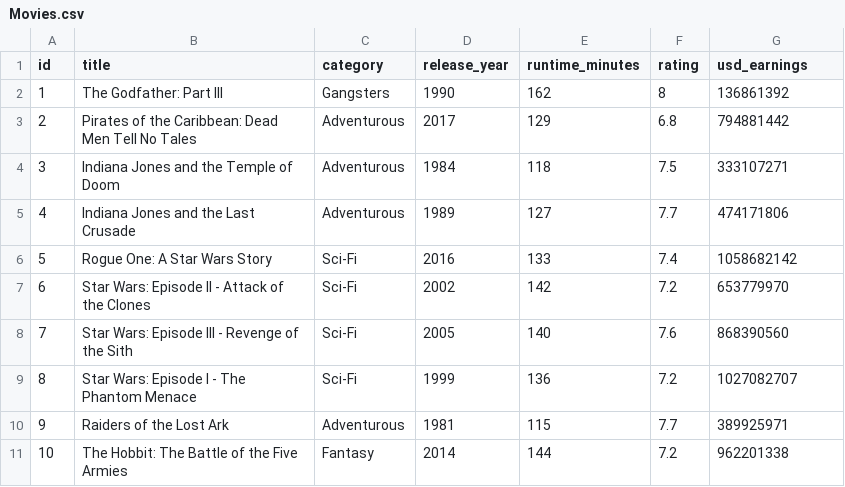
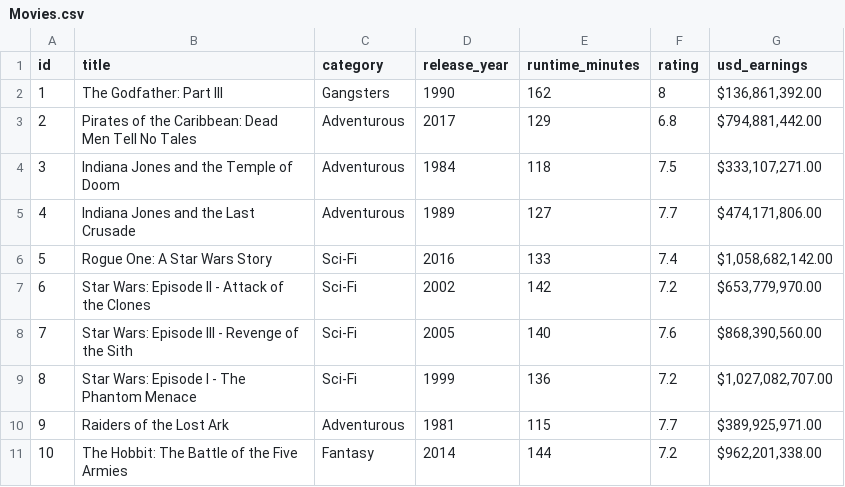
Before and after one commit to szkopiakP/Movies_Database, a CSV file: Movies.csv, drawn as a sheet.

```diff
--- a/Movies.csv
+++ b/Movies.csv
@@ -1,11 +1,11 @@
 "id","title","category","release_year","runtime_minutes","rating","usd_earnings"
-1,"The Godfather: Part III","Gangsters",1990,162,"8","136861392"
-2,"Pirates of the Caribbean: Dead Men Tell No Tales","Adventurous",2017,129,"6.8","794881442"
-3,"Indiana Jones and the Temple of Doom","Adventurous",1984,118,"7.5","333107271"
-4,"Indiana Jones and the Last Crusade","Adventurous",1989,127,"7.7","474171806"
-5,"Rogue One: A Star Wars Story","Sci-Fi",2016,133,"7.4","1058682142"
-6,"Star Wars: Episode II - Attack of the Clones","Sci-Fi",2002,142,"7.2","653779970"
-7,"Star Wars: Episode III - Revenge of the Sith","Sci-Fi",2005,140,"7.6","868390560"
-8,"Star Wars: Episode I - The Phantom Menace","Sci-Fi",1999,136,"7.2","1027082707"
-9,"Raiders of the Lost Ark","Adventurous",1981,115,"7.7","389925971"
-10,"The Hobbit: The Battle of the Five Armies","Fantasy",2014,144,"7.2","962201338"
+1,"The Godfather: Part III","Gangsters",1990,162,"8","$136,861,392.00"
+2,"Pirates of the Caribbean: Dead Men Tell No Tales","Adventurous",2017,129,"6.8","$794,881,442.00"
+3,"Indiana Jones and the Temple of Doom","Adventurous",1984,118,"7.5","$333,107,271.00"
+4,"Indiana Jones and the Last Crusade","Adventurous",1989,127,"7.7","$474,171,806.00"
+5,"Rogue One: A Star Wars Story","Sci-Fi",2016,133,"7.4","$1,058,682,142.00"
+6,"Star Wars: Episode II - Attack of the Clones","Sci-Fi",2002,142,"7.2","$653,779,970.00"
+7,"Star Wars: Episode III - Revenge of the Sith","Sci-Fi",2005,140,"7.6","$868,390,560.00"
+8,"Star Wars: Episode I - The Phantom Menace","Sci-Fi",1999,136,"7.2","$1,027,082,707.00"
+9,"Raiders of the Lost Ark","Adventurous",1981,115,"7.7","$389,925,971.00"
+10,"The Hobbit: The Battle of the Five Armies","Fantasy",2014,144,"7.2","$962,201,338.00"
```
Also changed, not shown: 1 other file.
